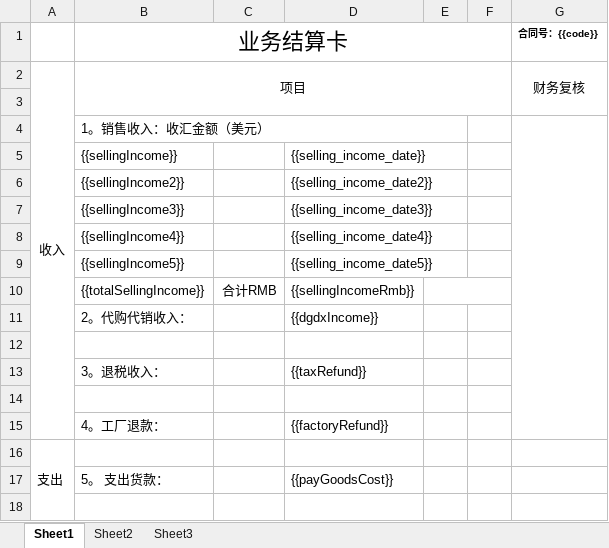
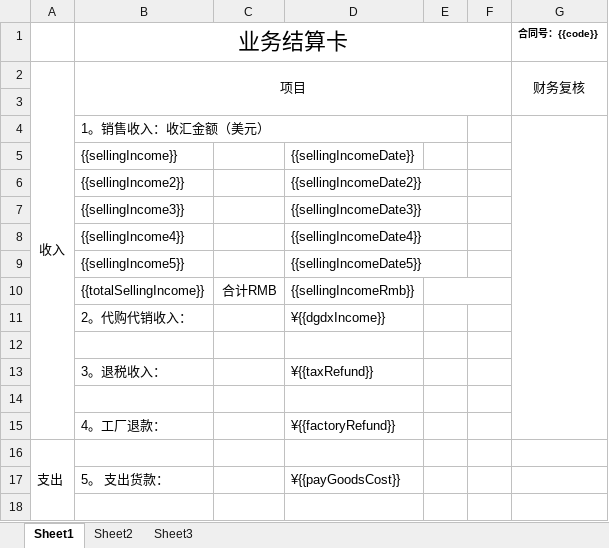
Before and after one commit to philhong2012/xldz, an Excel workbook: src/main/resources/word/temp_结算卡.xlsx, sheet Sheet1, drawn as a sheet; only a part is shown; values as stored, in another font and other column widths than the file's, no borders; the diff covers the shown part only; the diff names each change by its address in the sheet, - before the commit and + after, or states it on an @@ line.

```diff
--- a/src/main/resources/word/temp_结算卡.xlsx (sheet Sheet1)
+++ b/src/main/resources/word/temp_结算卡.xlsx (sheet Sheet1)
-D5: {{selling_income_date}}
+D5: {{sellingIncomeDate}}
-D6: {{selling_income_date2}}
+D6: {{sellingIncomeDate2}}
-D7: {{selling_income_date3}}
+D7: {{sellingIncomeDate3}}
-D8: {{selling_income_date4}}
+D8: {{sellingIncomeDate4}}
-D9: {{selling_income_date5}}
+D9: {{sellingIncomeDate5}}
-D11: {{dgdxIncome}}
+D11: ¥{{dgdxIncome}}
-D13: {{taxRefund}}
+D13: ¥{{taxRefund}}
-D15: {{factoryRefund}}
+D15: ¥{{factoryRefund}}
-D17: {{payGoodsCost}}
+D17: ¥{{payGoodsCost}}
```
Also changed, not shown: 8 edited cells elsewhere in this sheet, 4 other files.
